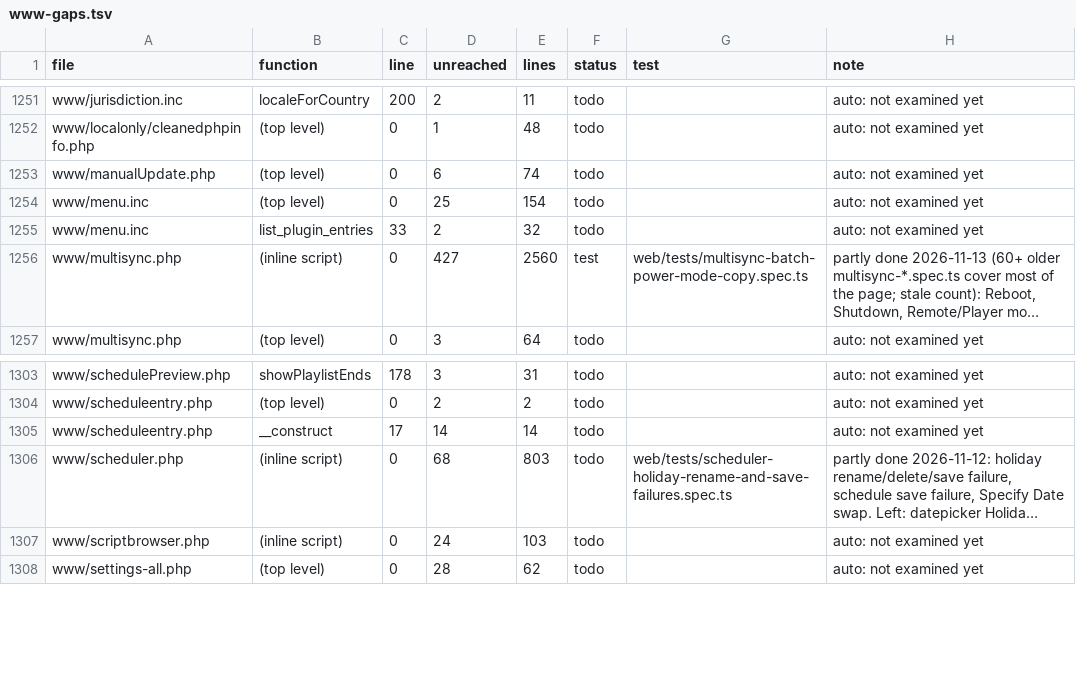
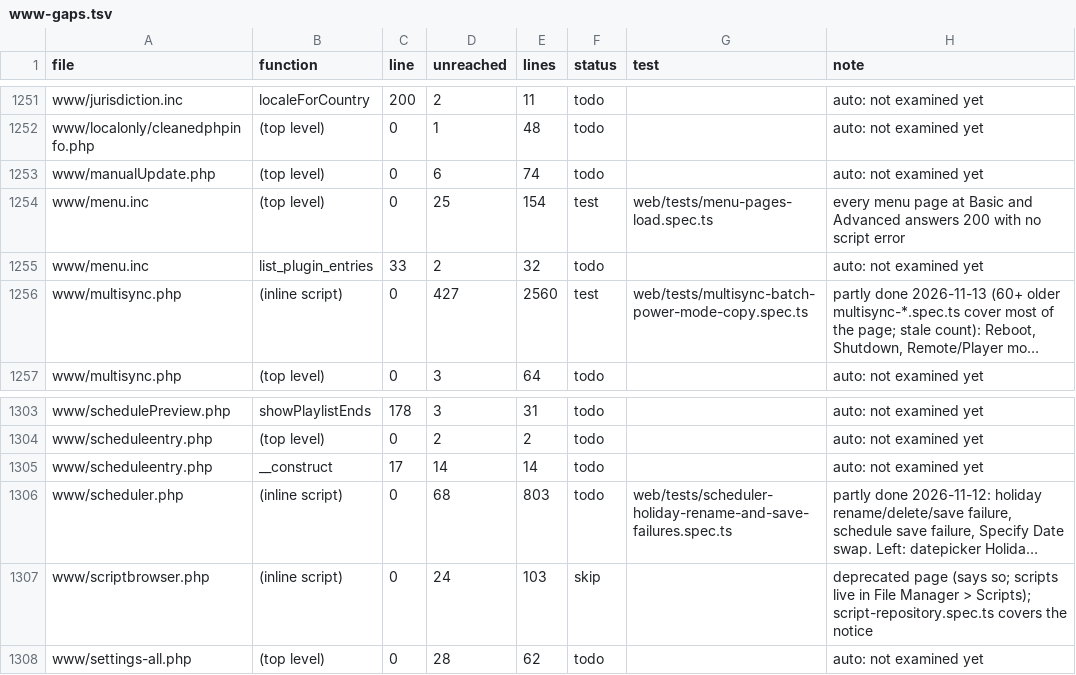
Before and after one commit to FalconChristmas/fpp-tests, a TSV file: ledger/www-gaps.tsv, drawn as a sheet; only a part is shown, gaps mark what is left out; long unchanged cells end in …; the diff names each change by its address in the sheet, - before the commit and + after, or states it on an @@ line.

```diff
--- a/ledger/www-gaps.tsv
+++ b/ledger/www-gaps.tsv
-F1254 (status): todo
+F1254 (status): test
-G1254 (test): (empty)
+G1254 (test): web/tests/menu-pages-load.spec.ts
-H1254 (note): auto: not examined yet
+H1254 (note): every menu page at Basic and Advanced answers 200 with no script error
-F1307 (status): todo
+F1307 (status): skip
-H1307 (note): auto: not examined yet
+H1307 (note): deprecated page (says so; scripts live in File Manager > Scripts); script-repository.spec.ts covers the notice
```
Also changed, not shown: 1 other file.
